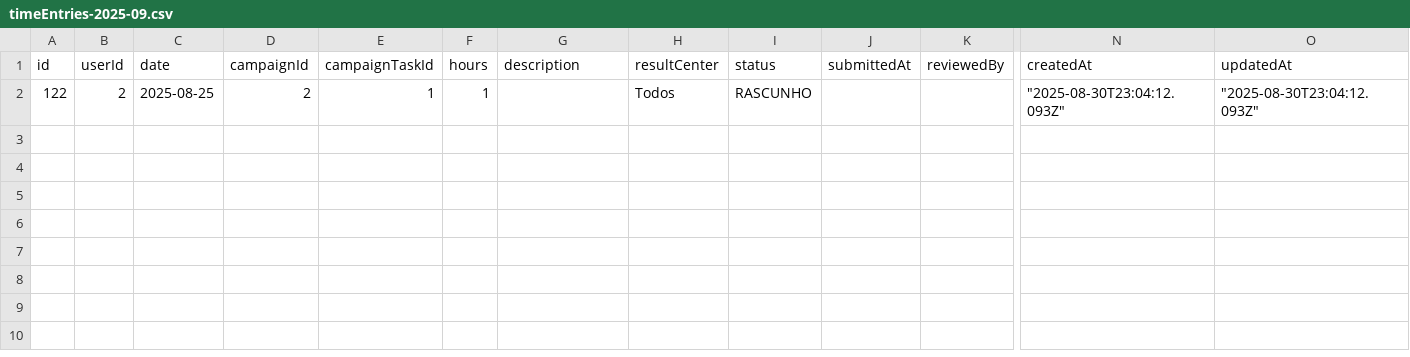
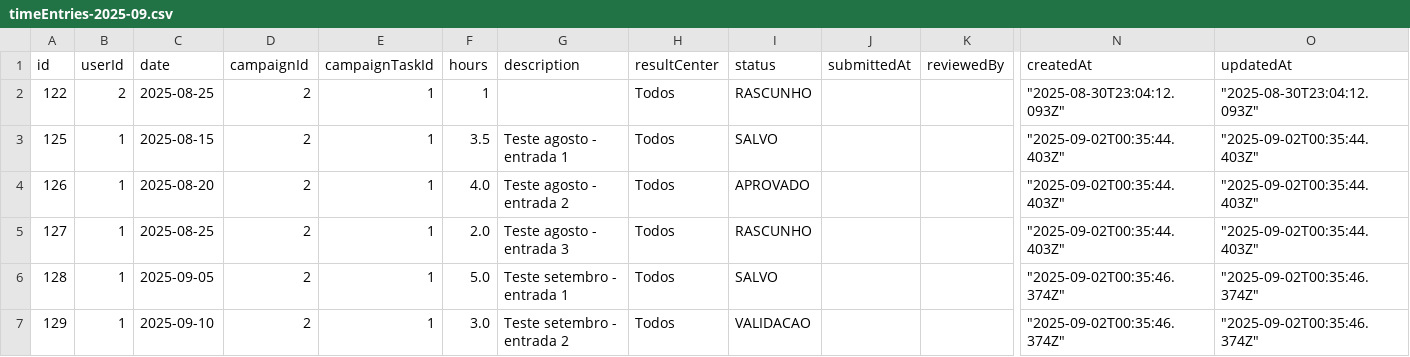
Before and after one commit to RobertoOliveiraBI/Timesheet_2, a CSV file: backups/timeEntries-2025-09.csv, drawn as a sheet; only a part is shown, gaps mark what is left out; rows hold the shown columns only; the diff names each change by its address in the sheet, - before the commit and + after, or states it on an @@ line.

```diff
--- a/backups/timeEntries-2025-09.csv
+++ b/backups/timeEntries-2025-09.csv
+row 3: 125 | 1 | 2025-08-15 | 2 | 1 | 3.5 | Teste agosto - entrada 1 | Todos | SALVO |  |  | "2025-09-02T00:35:44.403Z" | "2025-09-02T00:35:44.403Z"
+row 4: 126 | 1 | 2025-08-20 | 2 | 1 | 4.0 | Teste agosto - entrada 2 | Todos | APROVADO |  |  | "2025-09-02T00:35:44.403Z" | "2025-09-02T00:35:44.403Z"
+row 5: 127 | 1 | 2025-08-25 | 2 | 1 | 2.0 | Teste agosto - entrada 3 | Todos | RASCUNHO |  |  | "2025-09-02T00:35:44.403Z" | "2025-09-02T00:35:44.403Z"
+row 6: 128 | 1 | 2025-09-05 | 2 | 1 | 5.0 | Teste setembro - entrada 1 | Todos | SALVO |  |  | "2025-09-02T00:35:46.374Z" | "2025-09-02T00:35:46.374Z"
+row 7: 129 | 1 | 2025-09-10 | 2 | 1 | 3.0 | Teste setembro - entrada 2 | Todos | VALIDACAO |  |  | "2025-09-02T00:35:46.374Z" | "2025-09-02T00:35:46.374Z"
```
Also changed, not shown: backups/sessions-2025-09.csv.
